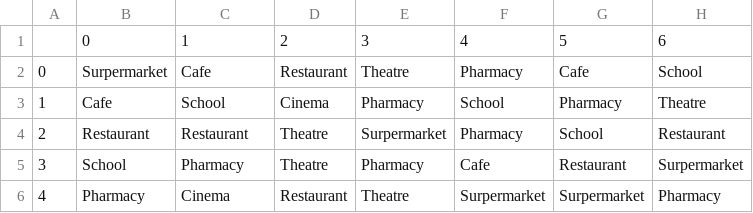
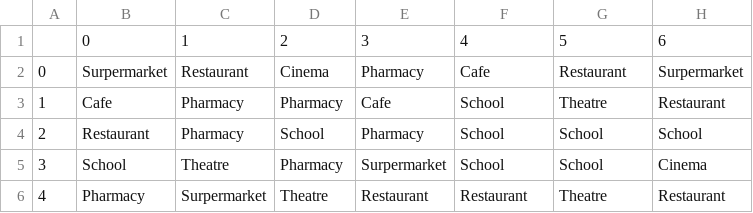
Before and after one commit to tbb9613/TQuery, a CSV file: route.csv, drawn as a sheet; only a part is shown; the diff covers the shown part only.

```diff
--- a/route.csv
+++ b/route.csv
@@ -1,6 +1,6 @@
 ,0,1,2,3,4,5,6
-0,Surpermarket,Cafe,Restaurant,Theatre,Pharmacy,Cafe,School
-1,Cafe,School,Cinema,Pharmacy,School,Pharmacy,Theatre
-2,Restaurant,Restaurant,Theatre,Surpermarket,Pharmacy,School,Restaurant
-3,School,Pharmacy,Theatre,Pharmacy,Cafe,Restaurant,Surpermarket
-4,Pharmacy,Cinema,Restaurant,Theatre,Surpermarket,Surpermarket,Pharmacy
+0,Surpermarket,Restaurant,Cinema,Pharmacy,Cafe,Restaurant,Surpermarket
+1,Cafe,Pharmacy,Pharmacy,Cafe,School,Theatre,Restaurant
+2,Restaurant,Pharmacy,School,Pharmacy,School,School,School
+3,School,Theatre,Pharmacy,Surpermarket,School,School,Cinema
+4,Pharmacy,Surpermarket,Theatre,Restaurant,Restaurant,Theatre,Restaurant
```
Also changed, not shown: 87 edited cells elsewhere in this file, sequenceData1.csv, 20 other files.
